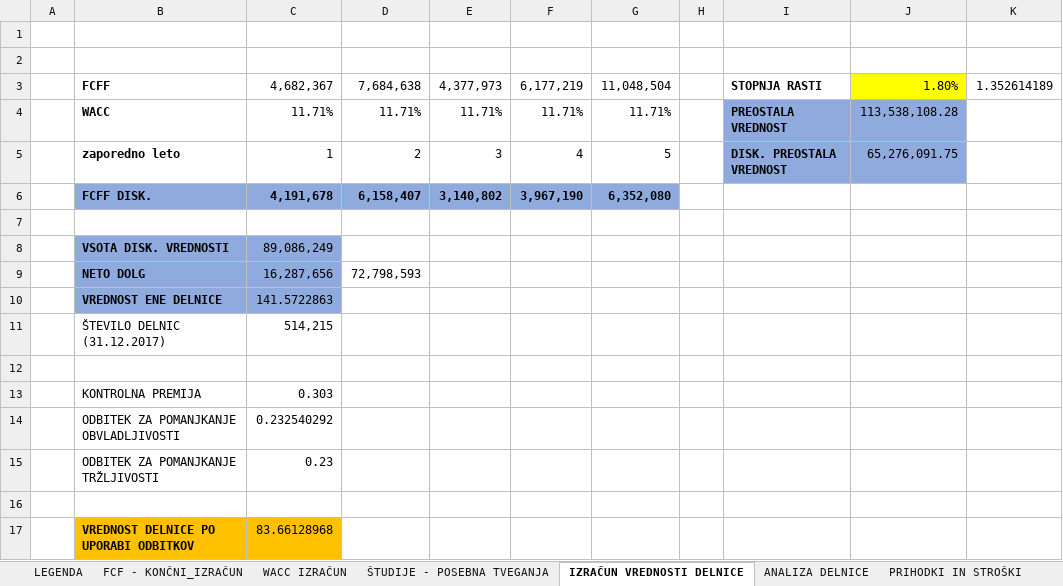
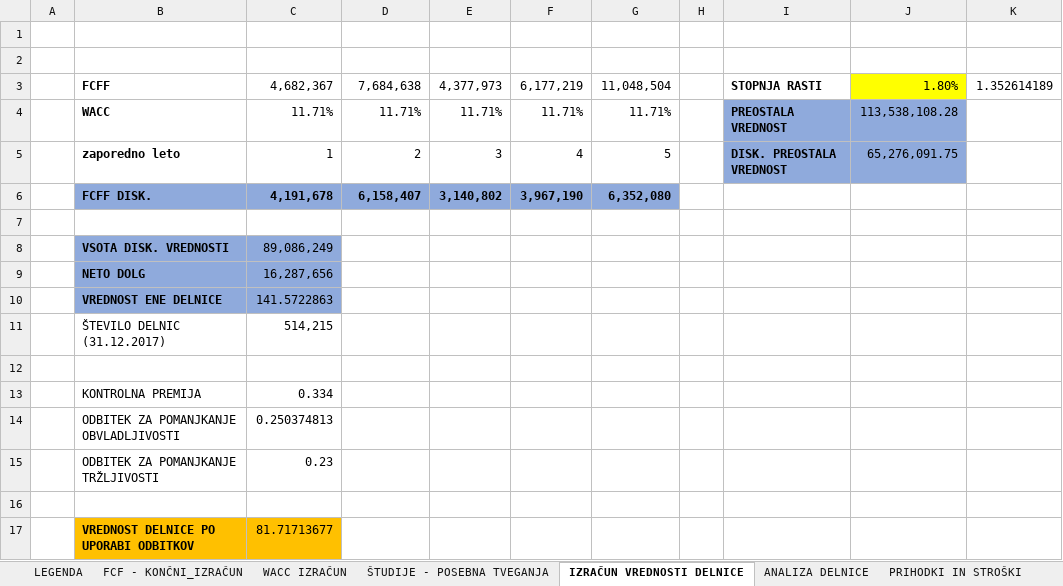
Before and after one commit to nezahabjan/Diplomska-naloga-, an Excel workbook: Diploma podatki/ANALIZA_POSLOVANJA.xlsx, sheet IZRAČUN VREDNOSTI DELNICE, drawn as a sheet; values as stored, in another font and other column widths than the file's, no borders; the diff names each change by its address in the sheet, - before the commit and + after, or states it on an @@ line.

```diff
--- a/Diploma podatki/ANALIZA_POSLOVANJA.xlsx (sheet IZRAČUN VREDNOSTI DELNICE)
+++ b/Diploma podatki/ANALIZA_POSLOVANJA.xlsx (sheet IZRAČUN VREDNOSTI DELNICE)
-D9: 72,798,593
+D9: (empty)
-C13: 0.303
+C13: 0.334
-C14: 0.232540292
+C14: 0.250374813
-C17: 83.66128968
+C17: 81.71713677
```
Also changed, not shown: sheet ŠTUDIJE - POSEBNA TVEGANJA, 4 other files.
